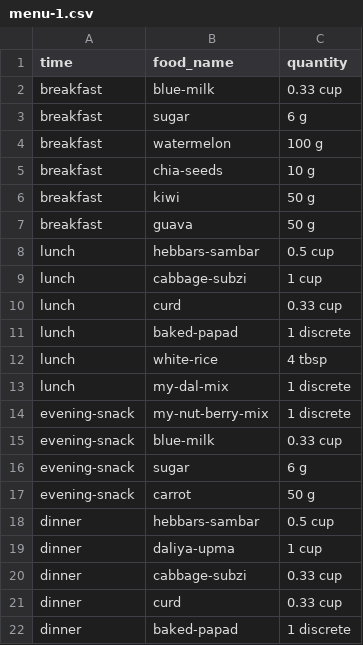
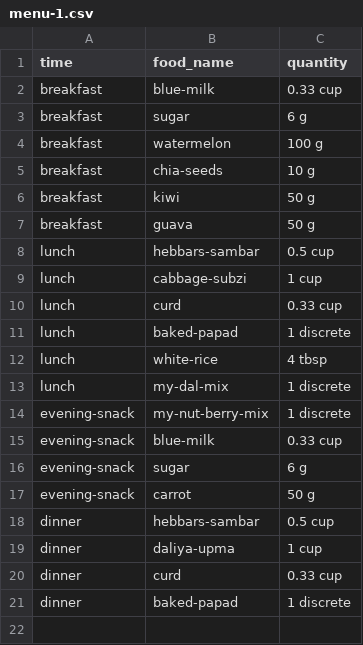
Before and after one commit to rsubramanyam2994/food-project, a CSV file: curations-2.0/simple-menus/menu-1.csv, drawn as a sheet.

Commit message:
Updated menu tags

```diff
--- a/curations-2.0/simple-menus/menu-1.csv
+++ b/curations-2.0/simple-menus/menu-1.csv
@@ -19,3 +19,2 @@ dinner,hebbars-sambar,0.5 cup
 dinner,daliya-upma,1 cup
-dinner,cabbage-subzi,0.33 cup
 dinner,curd,0.33 cup
```
Also changed, not shown: 3 other files.
